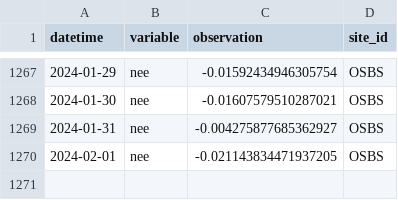
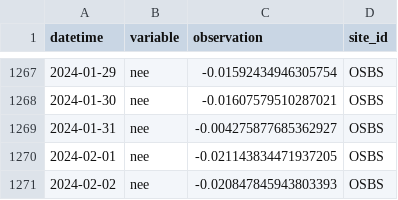
Before and after one commit to jcmorgan7VT/eco4cast-in-R-book, a CSV file: data/site_carbon_data.csv, drawn as a sheet; only a part is shown, gaps mark what is left out.

```diff
--- a/data/site_carbon_data.csv
+++ b/data/site_carbon_data.csv
@@ -1270 +1270,2 @@ datetime,variable,observation,site_id
 2024-02-01,nee,-0.021143834471937205,OSBS
+2024-02-02,nee,-0.020847845943803393,OSBS
```
Also changed, not shown: data/saved_parameter_chain.csv, 2 other files.
